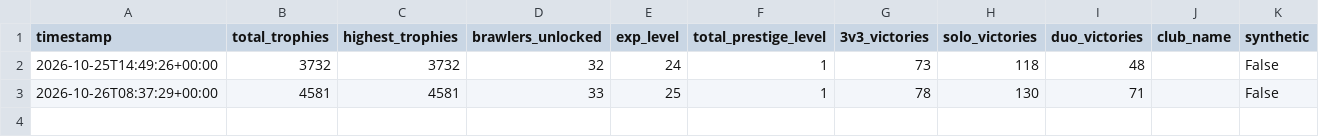
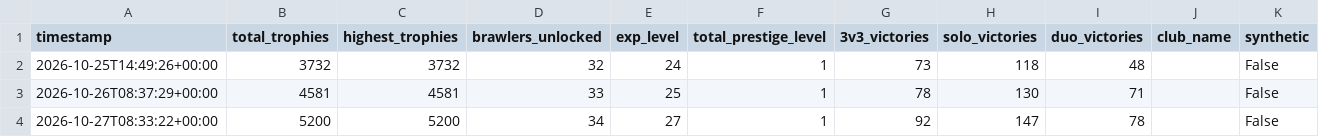
Before and after one commit to Lil-Nugget-00/BrawlStarsTracker, a CSV file: brawl_history.csv, drawn as a sheet; the diff names each change by its address in the sheet, - before the commit and + after, or states it on an @@ line.

```diff
--- a/brawl_history.csv
+++ b/brawl_history.csv
+row 4: 2026-10-27T08:33:22+00:00 | 5200 | 5200 | 34 | 27 | 1 | 92 | 147 | 78 |  | False
```
Also changed, not shown: battle_log.csv, brawler_history.csv.
